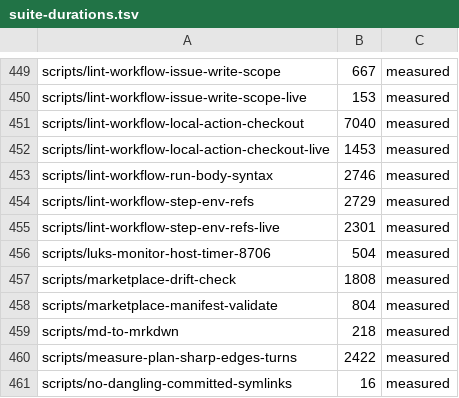
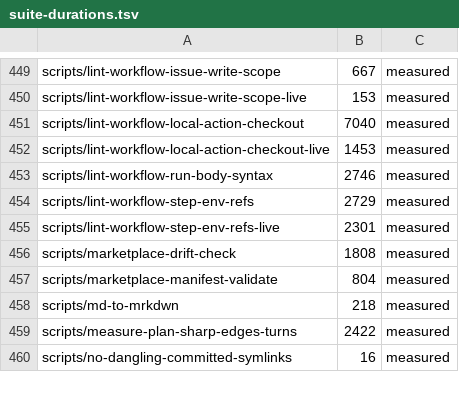
Before and after one commit to jikig-ai/soleur, a TSV file: scripts/suite-durations.tsv, drawn as a sheet; only a part is shown, gaps mark what is left out; the diff names each change by its address in the sheet, - before the commit and + after, or states it on an @@ line.

```diff
--- a/scripts/suite-durations.tsv
+++ b/scripts/suite-durations.tsv
-row 456: scripts/luks-monitor-host-timer-8706 | 504 | measured
```
Also changed, not shown: scripts/suite-shard-legs.tsv, 24 other files.
